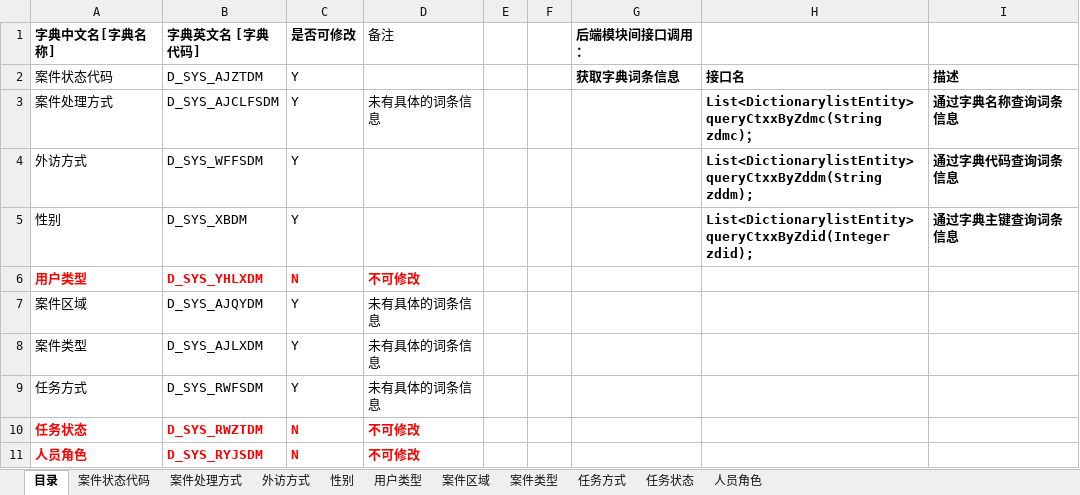
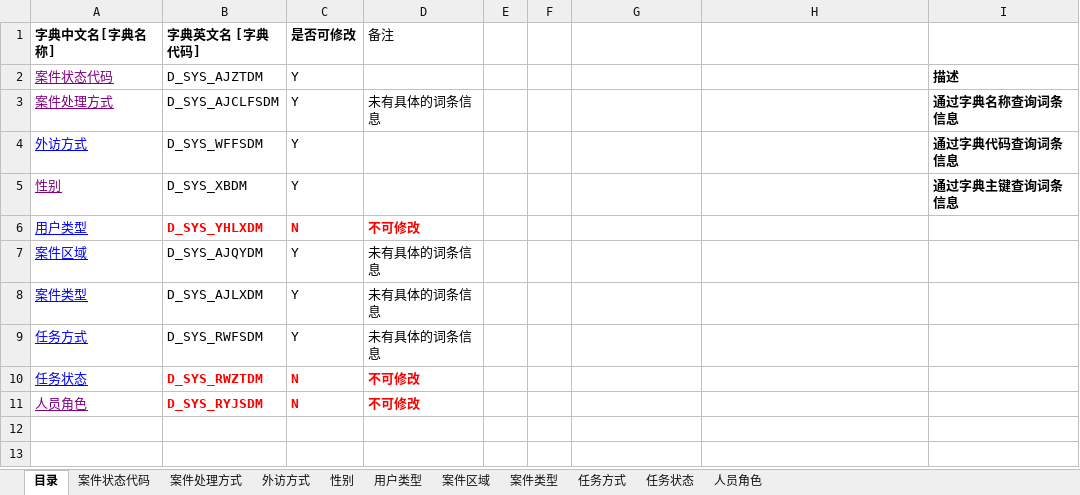
Before and after one commit to RoneLeo/outbound-platform-pc, an Excel workbook: doc/系统字典信息说明.xlsx, sheet 目录, drawn as a sheet; values as stored, in another font and other column widths than the file's, no borders; the diff names each change by its address in the sheet, - before the commit and + after, or states it on an @@ line.

Commit message:
系统字典信息说明.xlsx 变更信息补充

```diff
--- a/doc/系统字典信息说明.xlsx (sheet 目录)
+++ b/doc/系统字典信息说明.xlsx (sheet 目录)
-G1: 后端模块间接口调用：
+G1: (empty)
-A2:A11 underline: off
+A2:A11 underline: on
-A2:A3 text colour: black
+A2:A3 text colour: #800080
-G2: 获取字典词条信息
+G2: (empty)
-H2: 接口名
+H2: (empty)
-H3: List<DictionarylistEntity> queryCtxxByZdmc(String zdmc)；
+H3: (empty)
-A4 text colour: black
+A4 text colour: #0000FF
-H4: List<DictionarylistEntity> queryCtxxByZddm(String zddm);
+H4: (empty)
-A5 text colour: black
+A5 text colour: #800080
-H5: List<DictionarylistEntity> queryCtxxByZdid(Integer zdid);
+H5: (empty)
@@ A6 bold: on → off, text colour: #FF0000 → #0000FF @@
-A7:A9 text colour: black
+A7:A9 text colour: #0000FF
-A10:A11 bold: on
+A10:A11 bold: off
-A10 text colour: #FF0000
+A10 text colour: #0000FF
-A11 text colour: #FF0000
+A11 text colour: #800080
```
Also changed, not shown: sheet 性别, sheet 案件处理方式.
